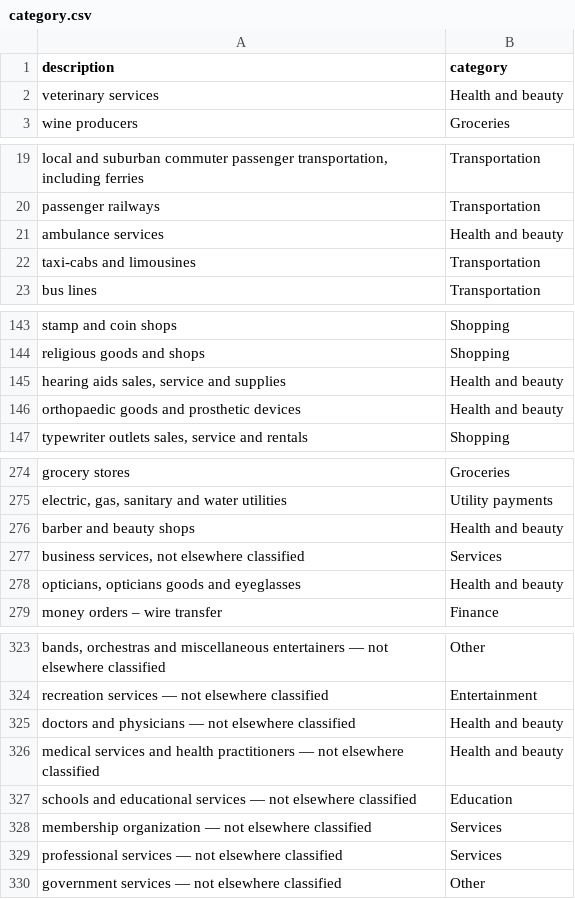
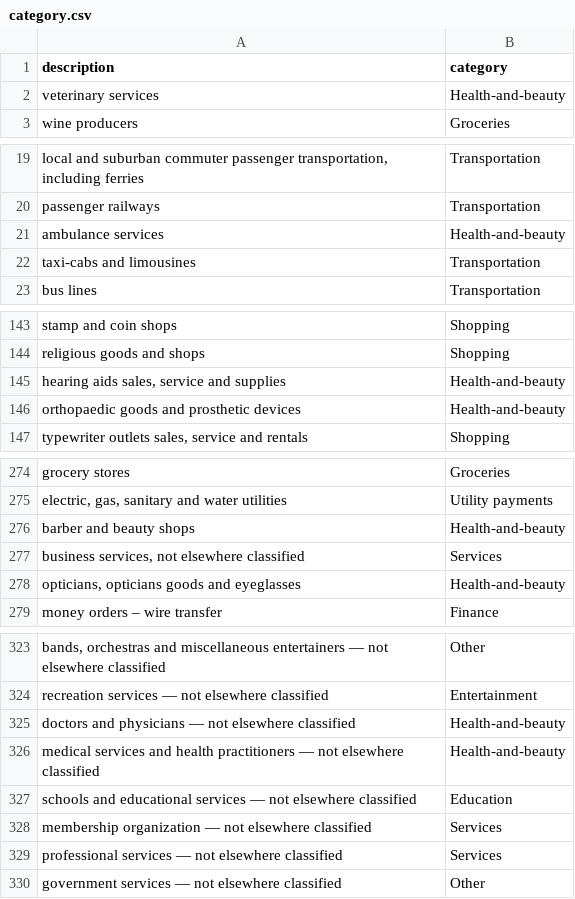
Before and after one commit to Anna05a/Spendly, a CSV file: category.csv, drawn as a sheet; only a part is shown, gaps mark what is left out; the diff covers the shown part only.

```diff
--- a/category.csv
+++ b/category.csv
@@ -1,3 +1,3 @@
 "description","category"
-"veterinary services","Health and beauty"
+"veterinary services","Health-and-beauty"
 "wine producers","Groceries"
@@ -20,3 +20,3 @@
 "passenger railways","Transportation"
-"ambulance services","Health and beauty"
+"ambulance services","Health-and-beauty"
 "taxi-cabs and limousines","Transportation"
@@ -144,4 +144,4 @@
 "religious goods and shops","Shopping"
-"hearing aids  sales, service and supplies","Health and beauty"
-"orthopaedic goods and prosthetic devices","Health and beauty"
+"hearing aids  sales, service and supplies","Health-and-beauty"
+"orthopaedic goods and prosthetic devices","Health-and-beauty"
 "typewriter outlets  sales, service and rentals","Shopping"
@@ -275,5 +275,5 @@
 "electric, gas, sanitary and water utilities","Utility payments"
-"barber and beauty shops","Health and beauty"
+"barber and beauty shops","Health-and-beauty"
 "business services, not elsewhere classified","Services"
-"opticians, opticians goods and eyeglasses","Health and beauty"
+"opticians, opticians goods and eyeglasses","Health-and-beauty"
 "money orders – wire transfer","Finance"
@@ -324,4 +324,4 @@
 "recreation services — not elsewhere classified","Entertainment"
-"doctors and physicians — not elsewhere classified","Health and beauty"
-"medical services and health practitioners — not elsewhere classified","Health and beauty"
+"doctors and physicians — not elsewhere classified","Health-and-beauty"
+"medical services and health practitioners — not elsewhere classified","Health-and-beauty"
 "schools and educational services — not elsewhere classified","Education"
```
Also changed, not shown: 1 added row and 21 edited cells elsewhere in this file, 3 other files.
